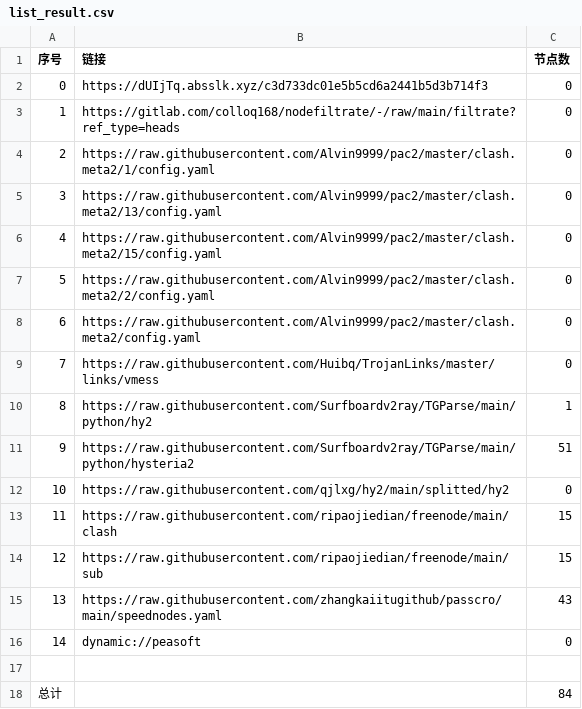
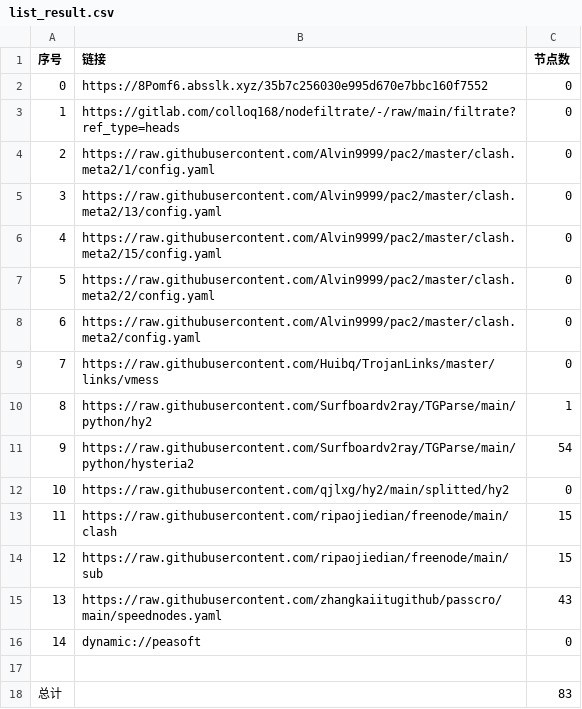
Before and after one commit to dalazhi/AutoMergePublicNodes, a CSV file: list_result.csv, drawn as a sheet.

```diff
--- a/list_result.csv
+++ b/list_result.csv
@@ -1,3 +1,3 @@
 序号,链接,节点数
-0,https://dUIjTq.absslk.xyz/c3d733dc01e5b5cd6a2441b5d3b714f3,0
+0,https://8Pomf6.absslk.xyz/35b7c256030e995d670e7bbc160f7552,0
 1,https://gitlab.com/colloq168/nodefiltrate/-/raw/main/filtrate?ref_type=heads,0
@@ -10,3 +10,3 @@
 8,https://raw.githubusercontent.com/Surfboardv2ray/TGParse/main/python/hy2,1
-9,https://raw.githubusercontent.com/Surfboardv2ray/TGParse/main/python/hysteria2,51
+9,https://raw.githubusercontent.com/Surfboardv2ray/TGParse/main/python/hysteria2,54
 10,https://raw.githubusercontent.com/qjlxg/hy2/main/splitted/hy2,0
@@ -17,2 +17,2 @@
 
-总计,,84
+总计,,83
```
Also changed, not shown: 15 other files.
